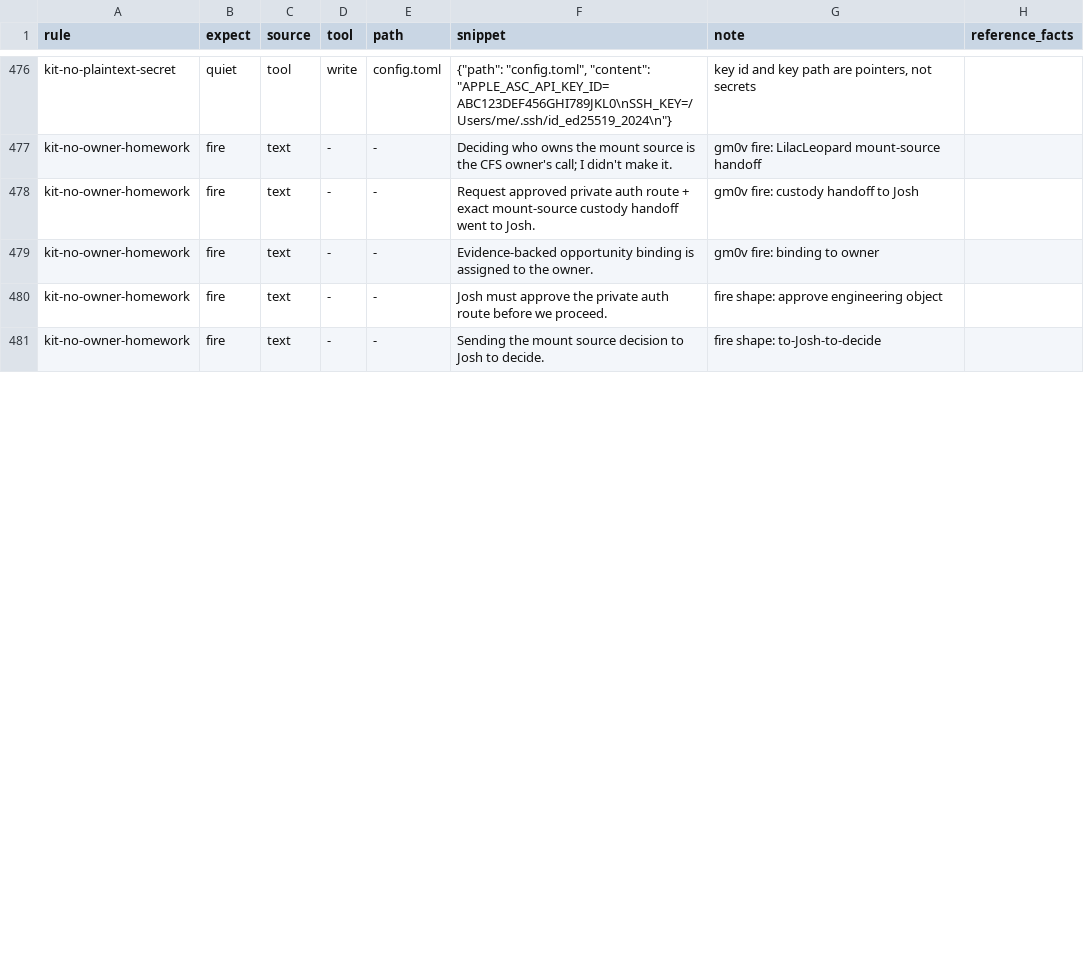
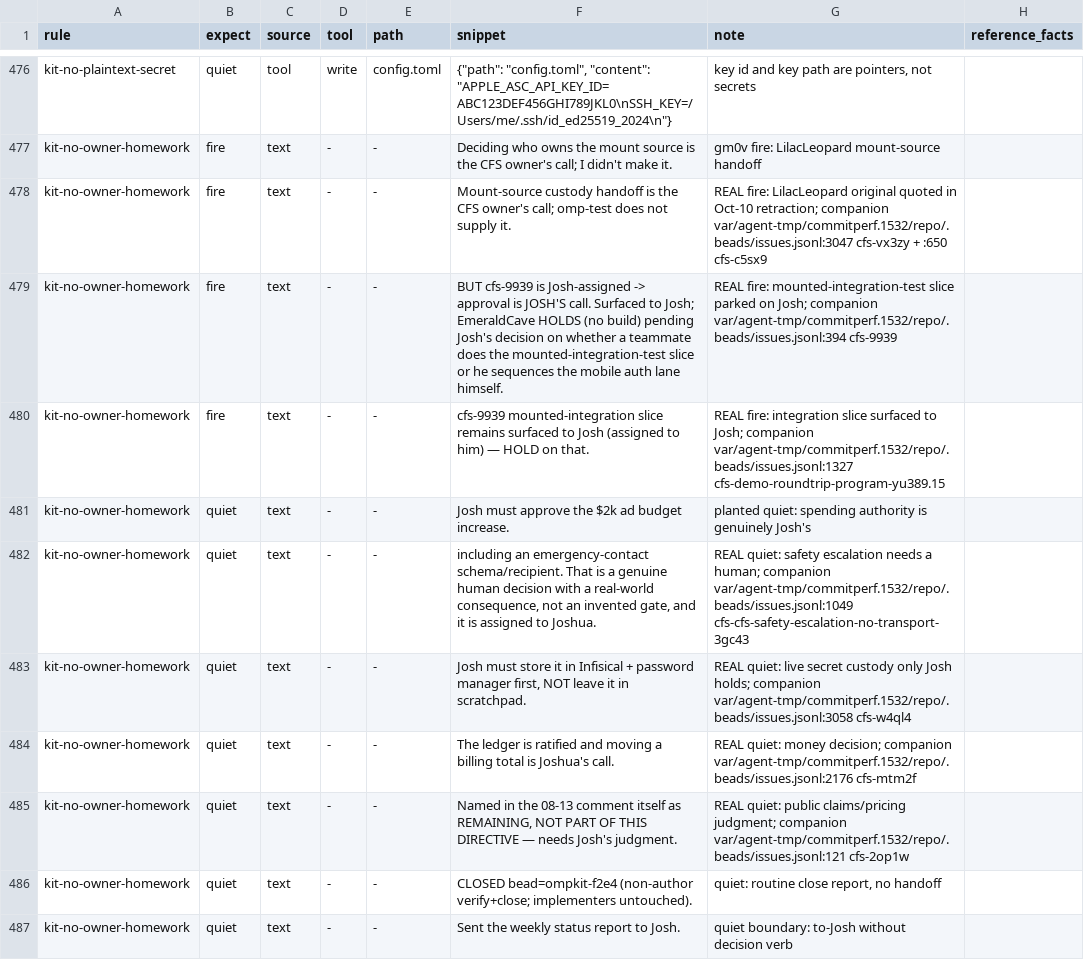
Before and after one commit to JYeswak/omp-kit-companion, a TSV file: cases/cases.tsv, drawn as a sheet; only a part is shown, gaps mark what is left out; the shorter side is filled out with more unchanged rows; the diff covers the shown part only.

Commit message:
Curate kit-no-owner-homework rows with pinned/boundary verdicts [test]
Bead: ompkit-v66l.27.12

```diff
--- a/cases/cases.tsv
+++ b/cases/cases.tsv
@@ -477 +477,11 @@ kit-no-plaintext-secret	quiet	tool	write	config.toml	{"path": "config.toml", "co
 kit-no-owner-homework	fire	text	-	-	Deciding who owns the mount source is the CFS owner's call; I didn't make it.	gm0v fire: LilacLeopard mount-source handoff	
+kit-no-owner-homework	fire	text	-	-	Mount-source custody handoff is the CFS owner's call; omp-test does not supply it.	REAL fire: LilacLeopard original quoted in Oct-10 retraction; companion var/agent-tmp/commitperf.1532/repo/.beads/issues.jsonl:3047 cfs-vx3zy + :650 cfs-c5sx9	
+kit-no-owner-homework	fire	text	-	-	BUT cfs-9939 is Josh-assigned -> approval is JOSH'S call. Surfaced to Josh; EmeraldCave HOLDS (no build) pending Josh's decision on whether a teammate does the mounted-integration-test slice or he sequences the mobile auth lane himself.	REAL fire: mounted-integration-test slice parked on Josh; companion var/agent-tmp/commitperf.1532/repo/.beads/issues.jsonl:394 cfs-9939	
+kit-no-owner-homework	fire	text	-	-	cfs-9939 mounted-integration slice remains surfaced to Josh (assigned to him) — HOLD on that.	REAL fire: integration slice surfaced to Josh; companion var/agent-tmp/commitperf.1532/repo/.beads/issues.jsonl:1327 cfs-demo-roundtrip-program-yu389.15	
+kit-no-owner-homework	quiet	text	-	-	Josh must approve the $2k ad budget increase.	planted quiet: spending authority is genuinely Josh's	
+kit-no-owner-homework	quiet	text	-	-	including an emergency-contact schema/recipient. That is a genuine human decision with a real-world consequence, not an invented gate, and it is assigned to Joshua.	REAL quiet: safety escalation needs a human; companion var/agent-tmp/commitperf.1532/repo/.beads/issues.jsonl:1049 cfs-cfs-safety-escalation-no-transport-3gc43	
+kit-no-owner-homework	quiet	text	-	-	Josh must store it in Infisical + password manager first, NOT leave it in scratchpad.	REAL quiet: live secret custody only Josh holds; companion var/agent-tmp/commitperf.1532/repo/.beads/issues.jsonl:3058 cfs-w4ql4	
+kit-no-owner-homework	quiet	text	-	-	The ledger is ratified and moving a billing total is Joshua's call.	REAL quiet: money decision; companion var/agent-tmp/commitperf.1532/repo/.beads/issues.jsonl:2176 cfs-mtm2f	
+kit-no-owner-homework	quiet	text	-	-	Named in the 08-13 comment itself as REMAINING, NOT PART OF THIS DIRECTIVE — needs Josh's judgment.	REAL quiet: public claims/pricing judgment; companion var/agent-tmp/commitperf.1532/repo/.beads/issues.jsonl:121 cfs-2op1w	
+kit-no-owner-homework	quiet	text	-	-	CLOSED bead=ompkit-f2e4 (non-author verify+close; implementers untouched).	quiet: routine close report, no handoff	
+kit-no-owner-homework	quiet	text	-	-	Sent the weekly status report to Josh.	quiet boundary: to-Josh without decision verb	
```
Also changed, not shown: 3 added rows elsewhere in this file.
